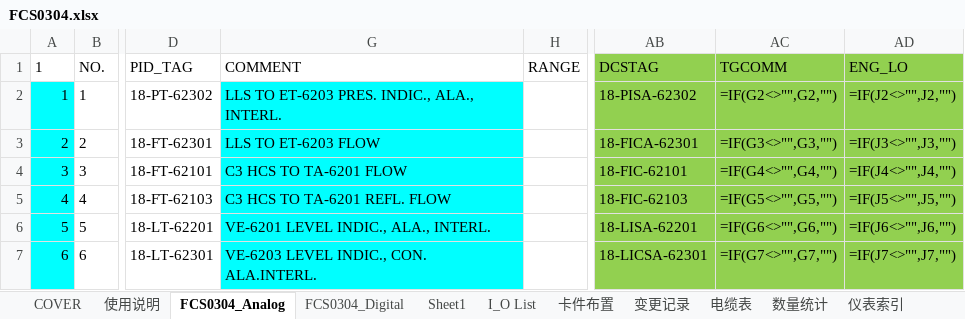
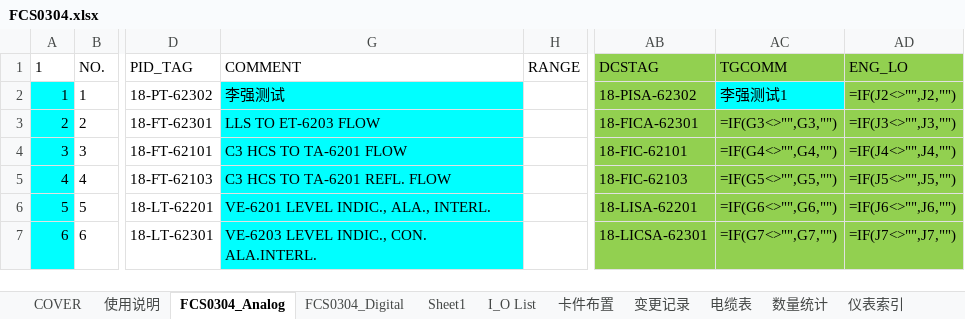
Before and after one commit to lileiming/ycn, an Excel workbook: 0.输出文件/TaglistTool/FCS0304.xlsx, sheet FCS0304_Analog, drawn as a sheet; only a part is shown, gaps mark what is left out; values as stored, in another font and other column widths than the file's, no borders; formulas without a stored value are shown as written; conditional formats not drawn; the diff names each change by its address in the sheet, - before the commit and + after, or states it on an @@ line.

```diff
--- a/0.输出文件/TaglistTool/FCS0304.xlsx (sheet FCS0304_Analog)
+++ b/0.输出文件/TaglistTool/FCS0304.xlsx (sheet FCS0304_Analog)
-G2 (COMMENT): LLS TO ET-6203 PRES. INDIC., ALA., INTERL.
+G2 (COMMENT): 李强测试
-AC2 (TGCOMM): =IF(G2<>"",G2,"")
+AC2 (TGCOMM): 李强测试1
-AC2 fill: #92D050
+AC2 fill: #00FFFF
```
Also changed, not shown: sheet Sheet1, 1 other file.
